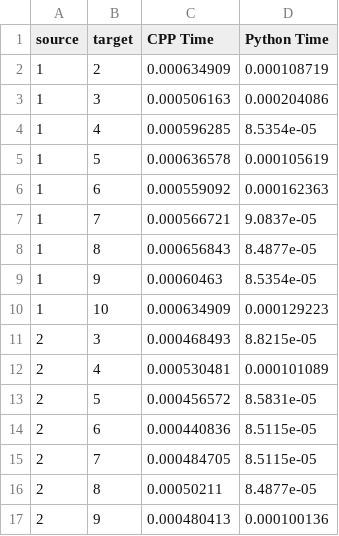
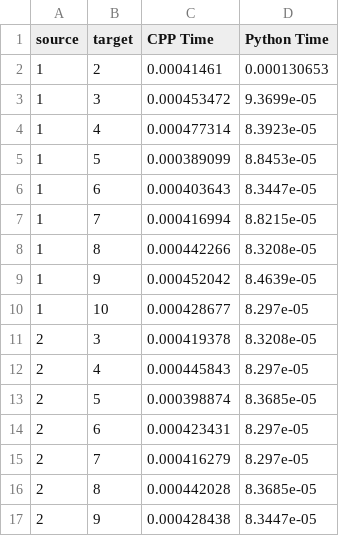
Before and after one commit to MichaelChennn/CYRBD, a CSV file: results/dfn-bwin_benchmark.csv, drawn as a sheet; only a part is shown; the diff covers the shown part only.

```diff
--- a/results/dfn-bwin_benchmark.csv
+++ b/results/dfn-bwin_benchmark.csv
@@ -1,17 +1,17 @@
 source,target,CPP Time,Python Time
-1,2,0.000634909,0.000108719
-1,3,0.000506163,0.000204086
-1,4,0.000596285,8.5354e-05
-1,5,0.000636578,0.000105619
-1,6,0.000559092,0.000162363
-1,7,0.000566721,9.0837e-05
-1,8,0.000656843,8.4877e-05
-1,9,0.00060463,8.5354e-05
-1,10,0.000634909,0.000129223
-2,3,0.000468493,8.8215e-05
-2,4,0.000530481,0.000101089
-2,5,0.000456572,8.5831e-05
-2,6,0.000440836,8.5115e-05
-2,7,0.000484705,8.5115e-05
-2,8,0.00050211,8.4877e-05
-2,9,0.000480413,0.000100136
+1,2,0.00041461,0.000130653
+1,3,0.000453472,9.3699e-05
+1,4,0.000477314,8.3923e-05
+1,5,0.000389099,8.8453e-05
+1,6,0.000403643,8.3447e-05
+1,7,0.000416994,8.8215e-05
+1,8,0.000442266,8.3208e-05
+1,9,0.000452042,8.4639e-05
+1,10,0.000428677,8.297e-05
+2,3,0.000419378,8.3208e-05
+2,4,0.000445843,8.297e-05
+2,5,0.000398874,8.3685e-05
+2,6,0.000423431,8.297e-05
+2,7,0.000416279,8.297e-05
+2,8,0.000442028,8.3685e-05
+2,9,0.000428438,8.3447e-05
```
Also changed, not shown: 56 edited cells elsewhere in this file, results/Abilene_benchmark.csv, results/Germany_17_benchmark.csv, 11 other files.
